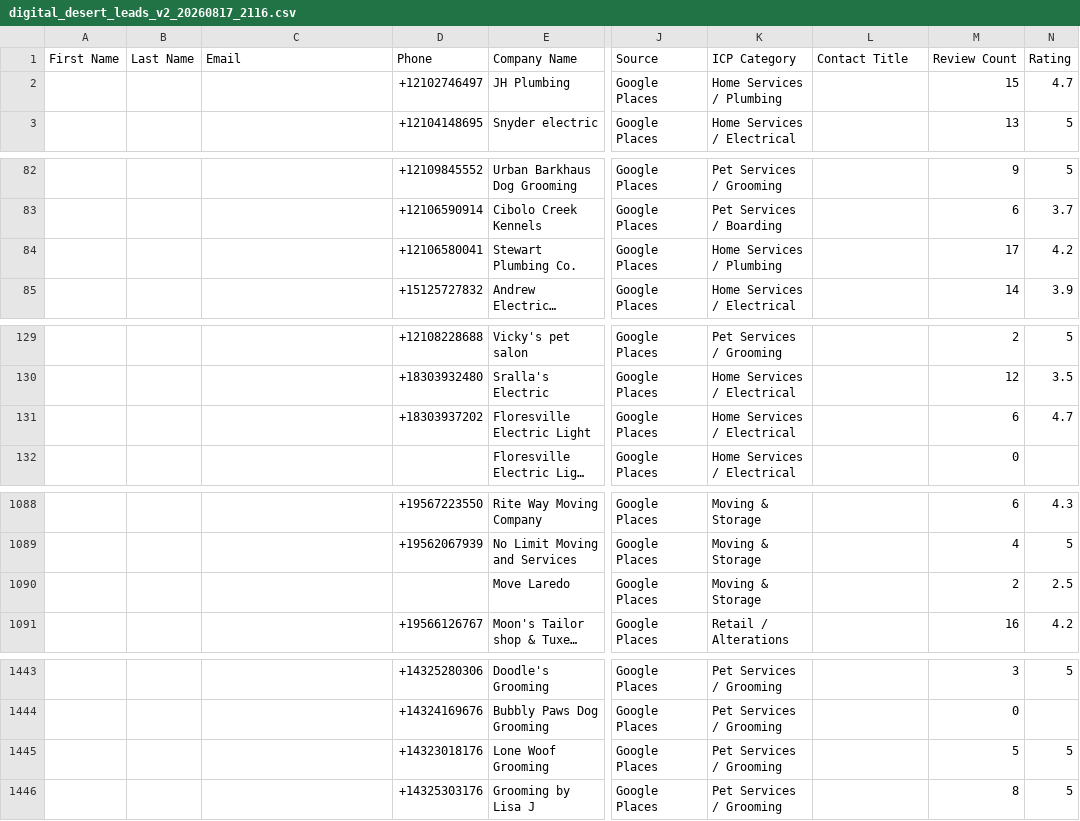
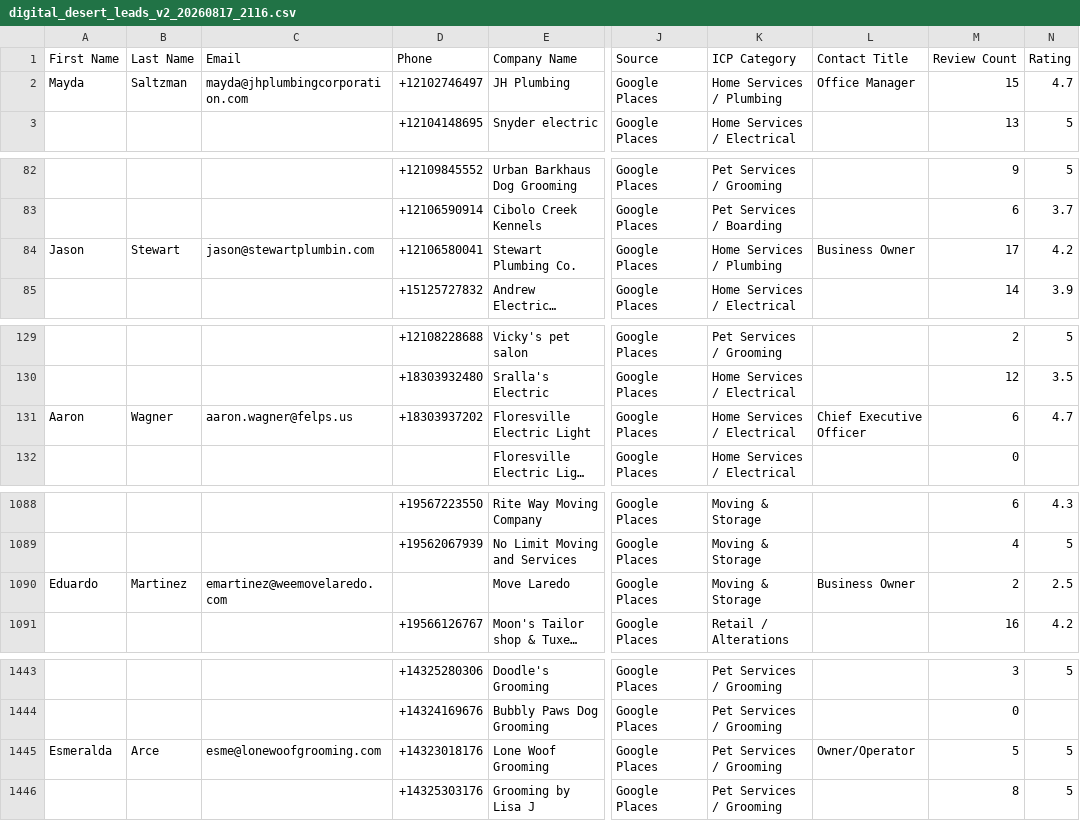
Before and after one commit to gmoney0112-create/deal-scraper, a CSV file: output/digital_desert_leads_v2_20260817_2116.csv, drawn as a sheet; only a part is shown, gaps mark what is left out; long unchanged cells end in …; the diff names each change by its address in the sheet, - before the commit and + after, or states it on an @@ line.

```diff
--- a/output/digital_desert_leads_v2_20260817_2116.csv
+++ b/output/digital_desert_leads_v2_20260817_2116.csv
-A2 (First Name): (empty)
+A2 (First Name): Mayda
-B2 (Last Name): (empty)
+B2 (Last Name): Saltzman
-C2 (Email): (empty)
+C2 (Email): mayda@jhplumbingcorporation.com
-L2 (Contact Title): (empty)
+L2 (Contact Title): Office Manager
-A84 (First Name): (empty)
+A84 (First Name): Jason
-B84 (Last Name): (empty)
+B84 (Last Name): Stewart
-C84 (Email): (empty)
+C84 (Email): jason@stewartplumbin.com
-L84 (Contact Title): (empty)
+L84 (Contact Title): Business Owner
-A131 (First Name): (empty)
+A131 (First Name): Aaron
-B131 (Last Name): (empty)
+B131 (Last Name): Wagner
-C131 (Email): (empty)
+C131 (Email): aaron.wagner@felps.us
-L131 (Contact Title): (empty)
+L131 (Contact Title): Chief Executive Officer
-A1090 (First Name): (empty)
+A1090 (First Name): Eduardo
-B1090 (Last Name): (empty)
+B1090 (Last Name): Martinez
-C1090 (Email): (empty)
+C1090 (Email): emartinez@weemovelaredo.com
-L1090 (Contact Title): (empty)
+L1090 (Contact Title): Business Owner
-A1445 (First Name): (empty)
+A1445 (First Name): Esmeralda
-B1445 (Last Name): (empty)
+B1445 (Last Name): Arce
-C1445 (Email): (empty)
+C1445 (Email): esme@lonewoofgrooming.com
-L1445 (Contact Title): (empty)
+L1445 (Contact Title): Owner/Operator
```
Also changed, not shown: output/digital_desert_leads_20260805_1609.csv, output/ghl_master_leads_20260817_2245.csv, 3 other files.
